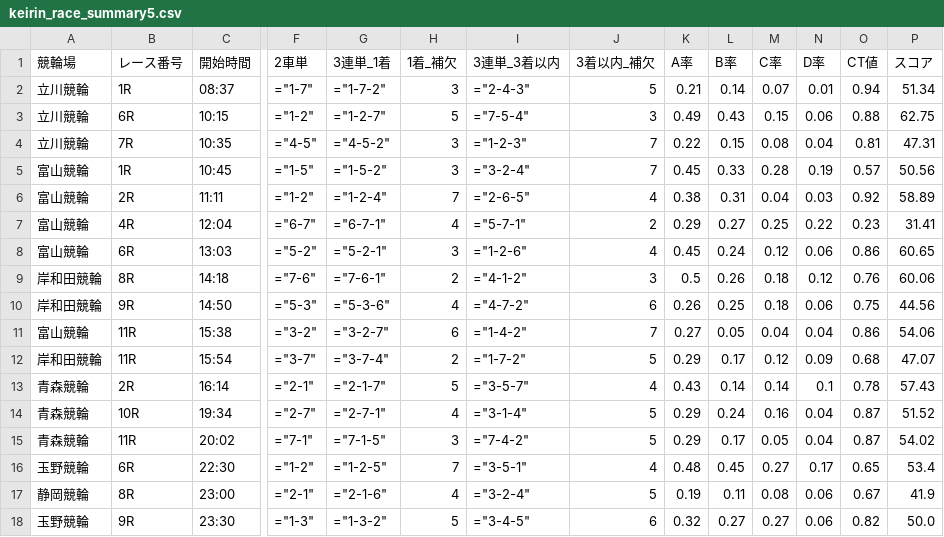
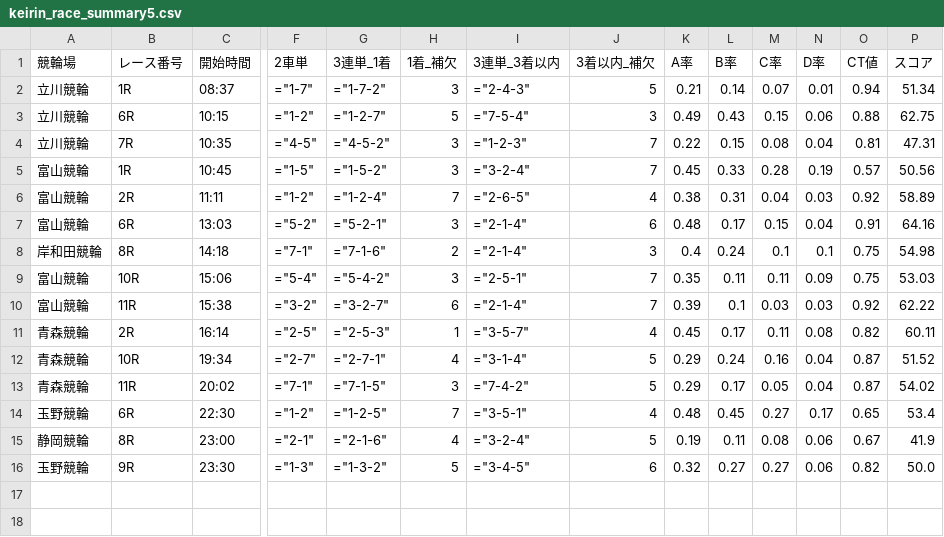
Before and after one commit to ama04149/keirin-ai, a CSV file: keirin_race_summary5.csv, drawn as a sheet; only a part is shown, gaps mark what is left out; removed rows and columns are numbered as before the commit, all else as after; rows hold the shown columns only; the diff names each change by its address in the sheet, - before the commit and + after, or states it on an @@ line.

Commit message:
Data update: 2025-10-09 17:02

```diff
--- a/keirin_race_summary5.csv
+++ b/keirin_race_summary5.csv
-row 7: 富山競輪 | 4R | 12:04 | ="6-7" | ="6-7-1" | 4 | ="5-7-1" | 2 | 0.29 | 0.27 | 0.25 | 0.22 | 0.23 | 31.41
-I7 (3連単_3着以内): ="1-2-6"
+I7 (3連単_3着以内): ="2-1-4"
-J7 (3着以内_補欠): 4
+J7 (3着以内_補欠): 6
-K7 (A率): 0.45
+K7 (A率): 0.48
-L7 (B率): 0.24
+L7 (B率): 0.17
-M7 (C率): 0.12
+M7 (C率): 0.15
-N7 (D率): 0.06
+N7 (D率): 0.04
-O7 (CT値): 0.86
+O7 (CT値): 0.91
-P7 (スコア): 60.65
+P7 (スコア): 64.16
-F8 (2車単): ="7-6"
+F8 (2車単): ="7-1"
-G8 (3連単_1着): ="7-6-1"
+G8 (3連単_1着): ="7-1-6"
-I8 (3連単_3着以内): ="4-1-2"
+I8 (3連単_3着以内): ="2-1-4"
-K8 (A率): 0.5
+K8 (A率): 0.4
-L8 (B率): 0.26
+L8 (B率): 0.24
-M8 (C率): 0.18
+M8 (C率): 0.1
-N8 (D率): 0.12
+N8 (D率): 0.1
-O8 (CT値): 0.76
+O8 (CT値): 0.75
-P8 (スコア): 60.06
+P8 (スコア): 54.98
-row 10: 岸和田競輪 | 9R | 14:50 | ="5-3" | ="5-3-6" | 4 | ="4-7-2" | 6 | 0.26 | 0.25 | 0.18 | 0.06 | 0.75 | 44.56
+row 9: 富山競輪 | 10R | 15:06 | ="5-4" | ="5-4-2" | 3 | ="2-5-1" | 7 | 0.35 | 0.11 | 0.11 | 0.09 | 0.75 | 53.03
-I10 (3連単_3着以内): ="1-4-2"
+I10 (3連単_3着以内): ="2-1-4"
-K10 (A率): 0.27
+K10 (A率): 0.39
-L10 (B率): 0.05
+L10 (B率): 0.1
-M10 (C率): 0.04
+M10 (C率): 0.03
-N10 (D率): 0.04
+N10 (D率): 0.03
-O10 (CT値): 0.86
+O10 (CT値): 0.92
-P10 (スコア): 54.06
+P10 (スコア): 62.22
-row 12: 岸和田競輪 | 11R | 15:54 | ="3-7" | ="3-7-4" | 2 | ="1-7-2" | 5 | 0.29 | 0.17 | 0.12 | 0.09 | 0.68 | 47.07
-F11 (2車単): ="2-1"
+F11 (2車単): ="2-5"
-G11 (3連単_1着): ="2-1-7"
+G11 (3連単_1着): ="2-5-3"
-H11 (1着_補欠): 5
+H11 (1着_補欠): 1
-K11 (A率): 0.43
+K11 (A率): 0.45
-L11 (B率): 0.14
+L11 (B率): 0.17
-M11 (C率): 0.14
+M11 (C率): 0.11
-N11 (D率): 0.1
+N11 (D率): 0.08
-O11 (CT値): 0.78
+O11 (CT値): 0.82
-P11 (スコア): 57.43
+P11 (スコア): 60.11
```
Also changed, not shown: keirin_race_summary.csv, keirin_race_summary2.csv, 1 other file.
